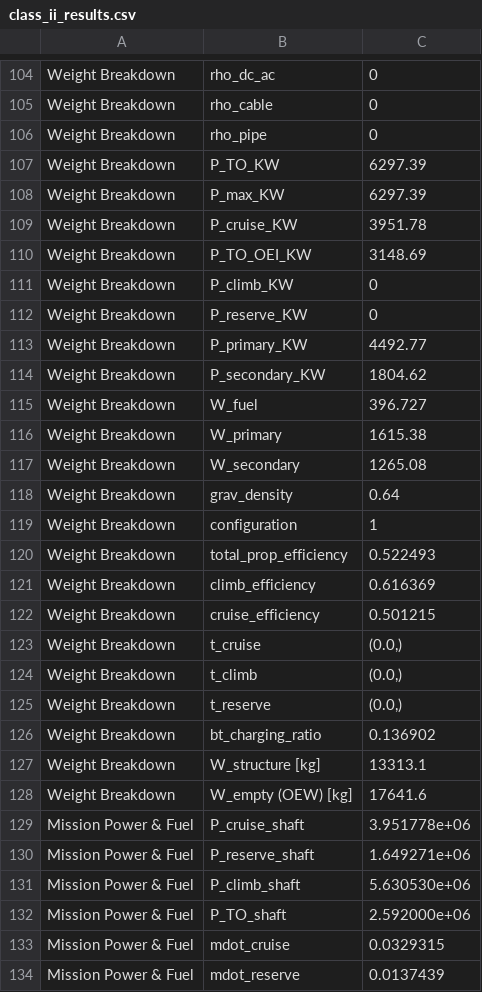
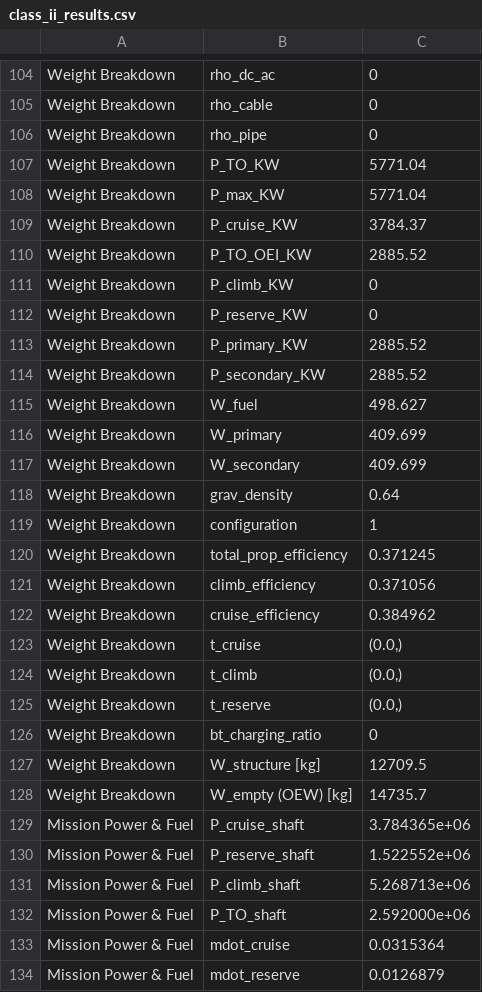
Before and after one commit to maxspannberger/HYCOOL-DSE, a CSV file: outputs/class_ii_results.csv, drawn as a sheet; only a part is shown, gaps mark what is left out; the diff covers the shown part only.

```diff
--- a/outputs/class_ii_results.csv
+++ b/outputs/class_ii_results.csv
@@ -106,18 +106,18 @@ Weight Breakdown,rho_cable,0
 Weight Breakdown,rho_pipe,0
-Weight Breakdown,P_TO_KW,6297.39
-Weight Breakdown,P_max_KW,6297.39
-Weight Breakdown,P_cruise_KW,3951.78
-Weight Breakdown,P_TO_OEI_KW,3148.69
+Weight Breakdown,P_TO_KW,5771.04
+Weight Breakdown,P_max_KW,5771.04
+Weight Breakdown,P_cruise_KW,3784.37
+Weight Breakdown,P_TO_OEI_KW,2885.52
 Weight Breakdown,P_climb_KW,0
 Weight Breakdown,P_reserve_KW,0
-Weight Breakdown,P_primary_KW,4492.77
-Weight Breakdown,P_secondary_KW,1804.62
-Weight Breakdown,W_fuel,396.727
-Weight Breakdown,W_primary,1615.38
-Weight Breakdown,W_secondary,1265.08
+Weight Breakdown,P_primary_KW,2885.52
+Weight Breakdown,P_secondary_KW,2885.52
+Weight Breakdown,W_fuel,498.627
+Weight Breakdown,W_primary,409.699
+Weight Breakdown,W_secondary,409.699
 Weight Breakdown,grav_density,0.64
 Weight Breakdown,configuration,1
-Weight Breakdown,total_prop_efficiency,0.522493
-Weight Breakdown,climb_efficiency,0.616369
-Weight Breakdown,cruise_efficiency,0.501215
+Weight Breakdown,total_prop_efficiency,0.371245
+Weight Breakdown,climb_efficiency,0.371056
+Weight Breakdown,cruise_efficiency,0.384962
 Weight Breakdown,t_cruise,"(0.0,)"
@@ -125,10 +125,10 @@ Weight Breakdown,t_climb,"(0.0,)"
 Weight Breakdown,t_reserve,"(0.0,)"
-Weight Breakdown,bt_charging_ratio,0.136902
-Weight Breakdown,W_structure [kg],13313.1
-Weight Breakdown,W_empty (OEW) [kg],17641.6
-Mission Power & Fuel,P_cruise_shaft,3.951778e+06
-Mission Power & Fuel,P_reserve_shaft,1.649271e+06
-Mission Power & Fuel,P_climb_shaft,5.630530e+06
+Weight Breakdown,bt_charging_ratio,0
+Weight Breakdown,W_structure [kg],12709.5
+Weight Breakdown,W_empty (OEW) [kg],14735.7
+Mission Power & Fuel,P_cruise_shaft,3.784365e+06
+Mission Power & Fuel,P_reserve_shaft,1.522552e+06
+Mission Power & Fuel,P_climb_shaft,5.268713e+06
 Mission Power & Fuel,P_TO_shaft,2.592000e+06
-Mission Power & Fuel,mdot_cruise,0.0329315
-Mission Power & Fuel,mdot_reserve,0.0137439
+Mission Power & Fuel,mdot_cruise,0.0315364
+Mission Power & Fuel,mdot_reserve,0.0126879
```
Also changed, not shown: 56 edited cells elsewhere in this file, outputs/class_ii_iterations.csv, 4 other files.
